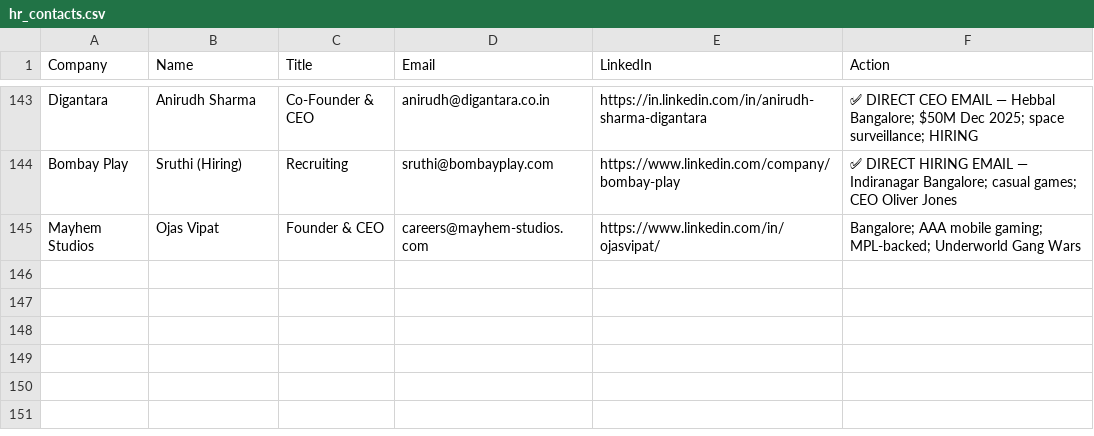
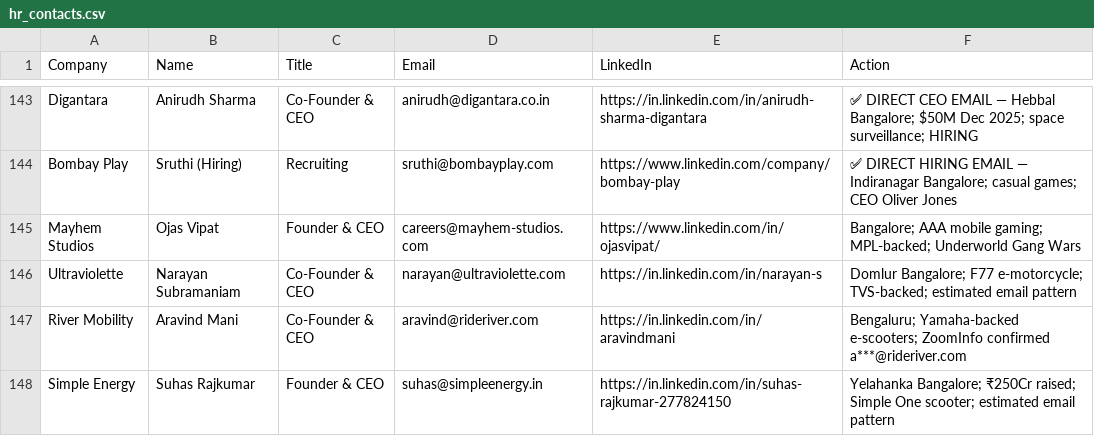
Before and after one commit to Arunendra21/outreach-emails, a CSV file: hr_contacts.csv, drawn as a sheet; only a part is shown, gaps mark what is left out.

```diff
--- a/hr_contacts.csv
+++ b/hr_contacts.csv
@@ -145 +145,4 @@ Bombay Play,Sruthi (Hiring),Recruiting,sruthi@bombayplay.com,https://www.linkedi
 Mayhem Studios,Ojas Vipat,Founder & CEO,careers@mayhem-studios.com,https://www.linkedin.com/in/ojasvipat/,Bangalore; AAA mobile gaming; MPL-backed; Underworld Gang Wars
+Ultraviolette,Narayan Subramaniam,Co-Founder & CEO,narayan@ultraviolette.com,https://in.linkedin.com/in/narayan-s,Domlur Bangalore; F77 e-motorcycle; TVS-backed; estimated email pattern
+River Mobility,Aravind Mani,Co-Founder & CEO,aravind@rideriver.com,https://in.linkedin.com/in/aravindmani,Bengaluru; Yamaha-backed e-scooters; ZoomInfo confirmed a***@rideriver.com
+Simple Energy,Suhas Rajkumar,Founder & CEO,suhas@simpleenergy.in,https://in.linkedin.com/in/suhas-rajkumar-277824150,Yelahanka Bangalore; ₹250Cr raised; Simple One scooter; estimated email pattern
```
Also changed, not shown: emails.csv, 1 other file.
